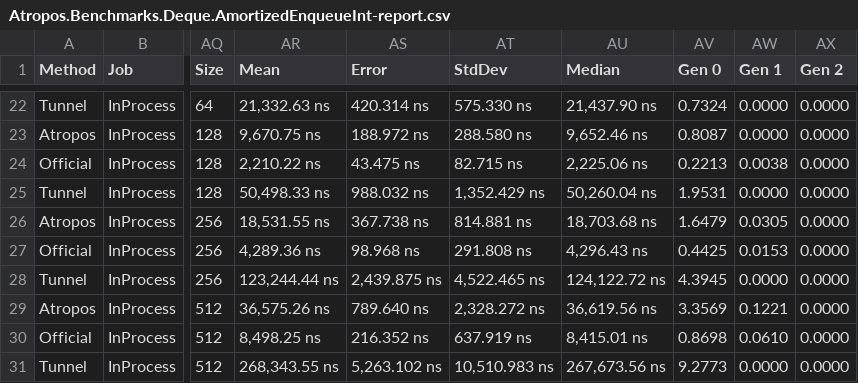
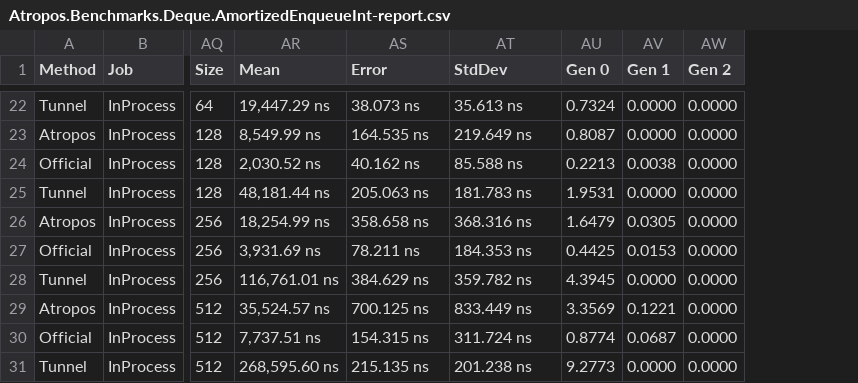
Before and after one commit to evilguest/atropos, a CSV file: Atropos.Benchmarks/BenchmarkDotNet.Artifacts/results/Atropos.Benchmarks.Deque.AmortizedEnqueueInt-report.csv, drawn as a sheet; only a part is shown, gaps mark what is left out; removed rows and columns are numbered as before the commit, all else as after; the diff covers the shown part only; the diff names each change by its address in the sheet, - before the commit and + after, or states it on an @@ line.

```diff
--- a/Atropos.Benchmarks/BenchmarkDotNet.Artifacts/results/Atropos.Benchmarks.Deque.AmortizedEnqueueInt-report.csv
+++ b/Atropos.Benchmarks/BenchmarkDotNet.Artifacts/results/Atropos.Benchmarks.Deque.AmortizedEnqueueInt-report.csv
-column AU (Median), rows 22-31: 21,437.90 ns | 9,652.46 ns | 2,225.06 ns | 50,260.04 ns | 18,703.68 ns | 4,296.43 ns | 124,122.72 ns | 36,619.56 ns | 8,415.01 ns | 267,673.56 ns
-AR22 (Mean): 21,332.63 ns
+AR22 (Mean): 19,447.29 ns
-AS22 (Error): 420.314 ns
+AS22 (Error): 38.073 ns
-AT22 (StdDev): 575.330 ns
+AT22 (StdDev): 35.613 ns
-AR23 (Mean): 9,670.75 ns
+AR23 (Mean): 8,549.99 ns
-AS23 (Error): 188.972 ns
+AS23 (Error): 164.535 ns
-AT23 (StdDev): 288.580 ns
+AT23 (StdDev): 219.649 ns
-AR24 (Mean): 2,210.22 ns
+AR24 (Mean): 2,030.52 ns
-AS24 (Error): 43.475 ns
+AS24 (Error): 40.162 ns
-AT24 (StdDev): 82.715 ns
+AT24 (StdDev): 85.588 ns
-AR25 (Mean): 50,498.33 ns
+AR25 (Mean): 48,181.44 ns
-AS25 (Error): 988.032 ns
+AS25 (Error): 205.063 ns
-AT25 (StdDev): 1,352.429 ns
+AT25 (StdDev): 181.783 ns
-AR26 (Mean): 18,531.55 ns
+AR26 (Mean): 18,254.99 ns
-AS26 (Error): 367.738 ns
+AS26 (Error): 358.658 ns
-AT26 (StdDev): 814.881 ns
+AT26 (StdDev): 368.316 ns
-AR27 (Mean): 4,289.36 ns
+AR27 (Mean): 3,931.69 ns
-AS27 (Error): 98.968 ns
+AS27 (Error): 78.211 ns
-AT27 (StdDev): 291.808 ns
+AT27 (StdDev): 184.353 ns
-AR28 (Mean): 123,244.44 ns
+AR28 (Mean): 116,761.01 ns
-AS28 (Error): 2,439.875 ns
+AS28 (Error): 384.629 ns
-AT28 (StdDev): 4,522.465 ns
+AT28 (StdDev): 359.782 ns
-AR29 (Mean): 36,575.26 ns
+AR29 (Mean): 35,524.57 ns
-AS29 (Error): 789.640 ns
+AS29 (Error): 700.125 ns
-AT29 (StdDev): 2,328.272 ns
+AT29 (StdDev): 833.449 ns
-AR30 (Mean): 8,498.25 ns
+AR30 (Mean): 7,737.51 ns
-AS30 (Error): 216.352 ns
+AS30 (Error): 154.315 ns
-AT30 (StdDev): 637.919 ns
+AT30 (StdDev): 311.724 ns
-AU30 (Gen 0): 0.8698
+AU30 (Gen 0): 0.8774
-AV30 (Gen 1): 0.0610
+AV30 (Gen 1): 0.0687
-AR31 (Mean): 268,343.55 ns
+AR31 (Mean): 268,595.60 ns
-AS31 (Error): 5,263.102 ns
+AS31 (Error): 215.135 ns
-AT31 (StdDev): 10,510.983 ns
+AT31 (StdDev): 201.238 ns
```
Also changed, not shown: 120 edited cells elsewhere in this file.
